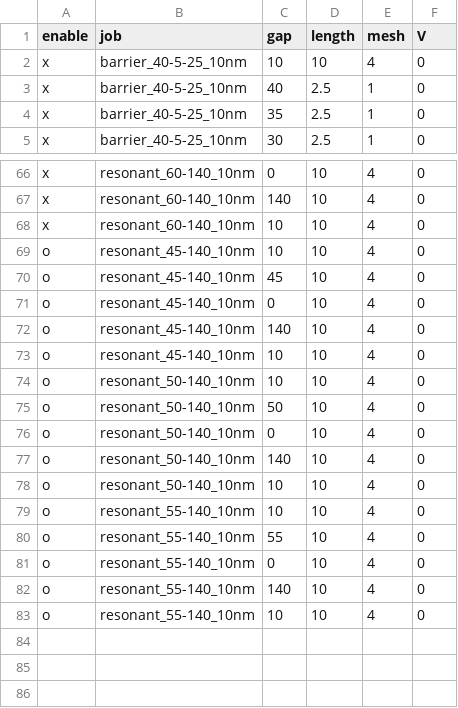
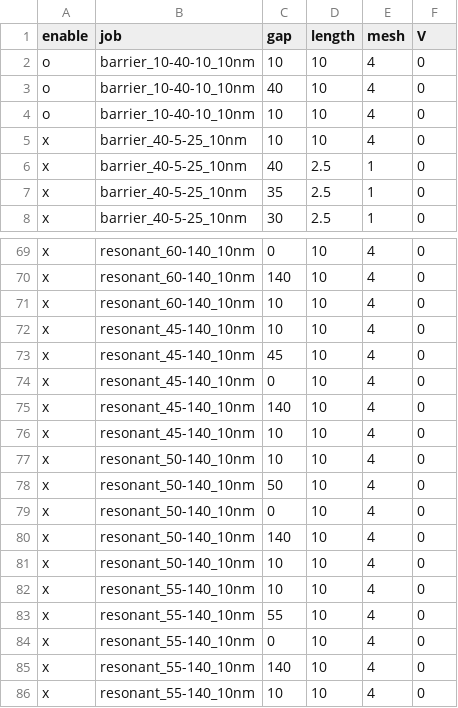
Before and after one commit to AgVeraneno/CT_Solver_2D, a CSV file: input/job_2DCT.csv, drawn as a sheet; only a part is shown, gaps mark what is left out.

```diff
--- a/input/job_2DCT.csv
+++ b/input/job_2DCT.csv
@@ -1,2 +1,5 @@
 enable,job,gap,length,mesh,V
+o,barrier_10-40-10_10nm,10,10,4,0
+o,barrier_10-40-10_10nm,40,10,4,0
+o,barrier_10-40-10_10nm,10,10,4,0
 x,barrier_40-5-25_10nm,10,10,4,0
@@ -68,16 +71,16 @@ x,resonant_60-140_10nm,140,10,4,0
 x,resonant_60-140_10nm,10,10,4,0
-o,resonant_45-140_10nm,10,10,4,0
-o,resonant_45-140_10nm,45,10,4,0
-o,resonant_45-140_10nm,0,10,4,0
-o,resonant_45-140_10nm,140,10,4,0
-o,resonant_45-140_10nm,10,10,4,0
-o,resonant_50-140_10nm,10,10,4,0
-o,resonant_50-140_10nm,50,10,4,0
-o,resonant_50-140_10nm,0,10,4,0
-o,resonant_50-140_10nm,140,10,4,0
-o,resonant_50-140_10nm,10,10,4,0
-o,resonant_55-140_10nm,10,10,4,0
-o,resonant_55-140_10nm,55,10,4,0
-o,resonant_55-140_10nm,0,10,4,0
-o,resonant_55-140_10nm,140,10,4,0
-o,resonant_55-140_10nm,10,10,4,0
+x,resonant_45-140_10nm,10,10,4,0
+x,resonant_45-140_10nm,45,10,4,0
+x,resonant_45-140_10nm,0,10,4,0
+x,resonant_45-140_10nm,140,10,4,0
+x,resonant_45-140_10nm,10,10,4,0
+x,resonant_50-140_10nm,10,10,4,0
+x,resonant_50-140_10nm,50,10,4,0
+x,resonant_50-140_10nm,0,10,4,0
+x,resonant_50-140_10nm,140,10,4,0
+x,resonant_50-140_10nm,10,10,4,0
+x,resonant_55-140_10nm,10,10,4,0
+x,resonant_55-140_10nm,55,10,4,0
+x,resonant_55-140_10nm,0,10,4,0
+x,resonant_55-140_10nm,140,10,4,0
+x,resonant_55-140_10nm,10,10,4,0
```
Also changed, not shown: 1 other file.
